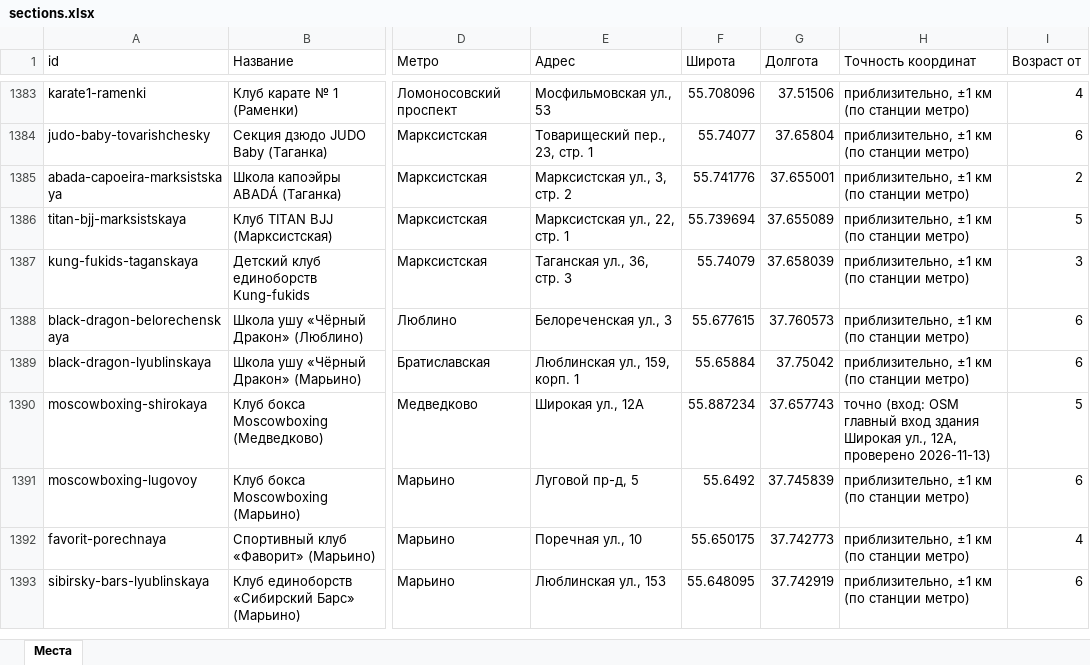
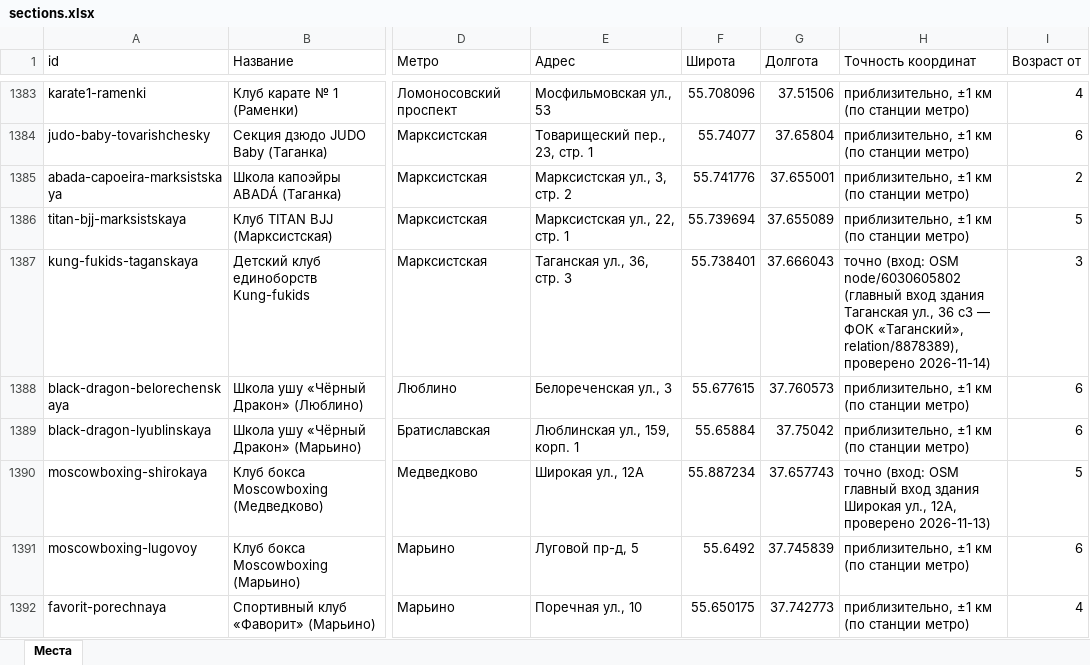
Before and after one commit to vadimsurov-apps/kudapoiti-data, an Excel workbook: data/parts/sections.xlsx, sheet Места, drawn as a sheet; only a part is shown, gaps mark what is left out; the shorter side is filled out with more unchanged rows; values as stored, in another font and other column widths than the file's, no borders; the diff covers the shown part only; the diff names each change by its address in the sheet, - before the commit and + after, or states it on an @@ line.

```diff
--- a/data/parts/sections.xlsx (sheet Места)
+++ b/data/parts/sections.xlsx (sheet Места)
-F1387 (Широта): 55.74079
+F1387 (Широта): 55.738401
-G1387 (Долгота): 37.658039
+G1387 (Долгота): 37.666043
-H1387 (Точность координат): приблизительно, ±1 км (по станции метро)
+H1387 (Точность координат): точно (вход: OSM node/6030605802 (главный вход здания Таганская ул., 36 с3 — ФОК «Таганский», relation/8878389), проверено 2026-11-14)
```
Also changed, not shown: 18 edited cells elsewhere in this sheet, data/kuda-poiti-mesta.xlsx, 3 other files.
